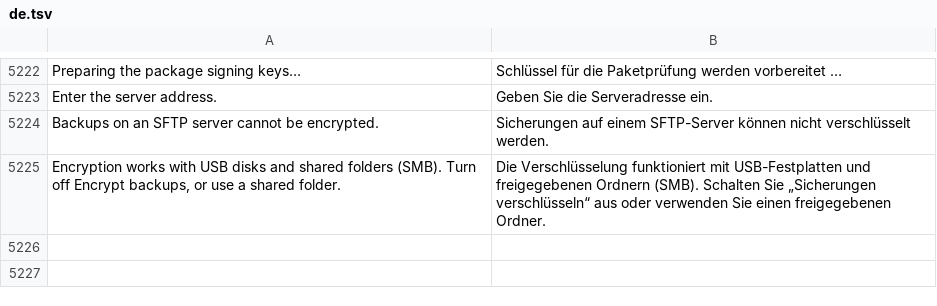
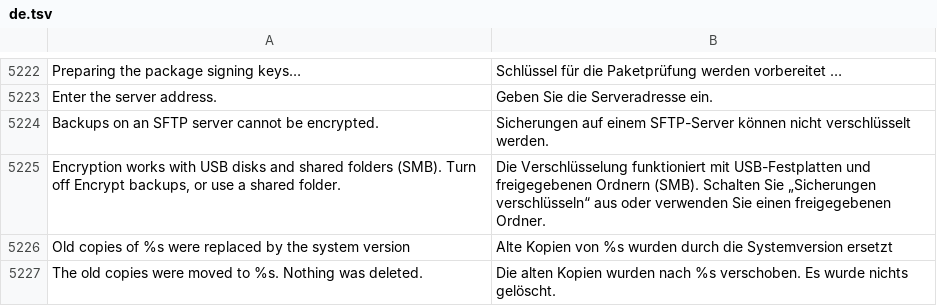
Before and after one commit to luxopes/LuxOS-Arch, a TSV file: packages/luxos-i18n/files/de.tsv, drawn as a sheet; only a part is shown, gaps mark what is left out; the diff names each change by its address in the sheet, - before the commit and + after, or states it on an @@ line.

```diff
--- a/packages/luxos-i18n/files/de.tsv
+++ b/packages/luxos-i18n/files/de.tsv
+row 5226: Old copies of %s were replaced by the system version | Alte Kopien von %s wurden durch die Systemversion ersetzt
+row 5227: The old copies were moved to %s. Nothing was deleted. | Die alten Kopien wurden nach %s verschoben. Es wurde nichts gelöscht.
```
Also changed, not shown: packages/luxos-i18n/files/es.tsv, packages/luxos-i18n/files/fr.tsv, 28 other files.
